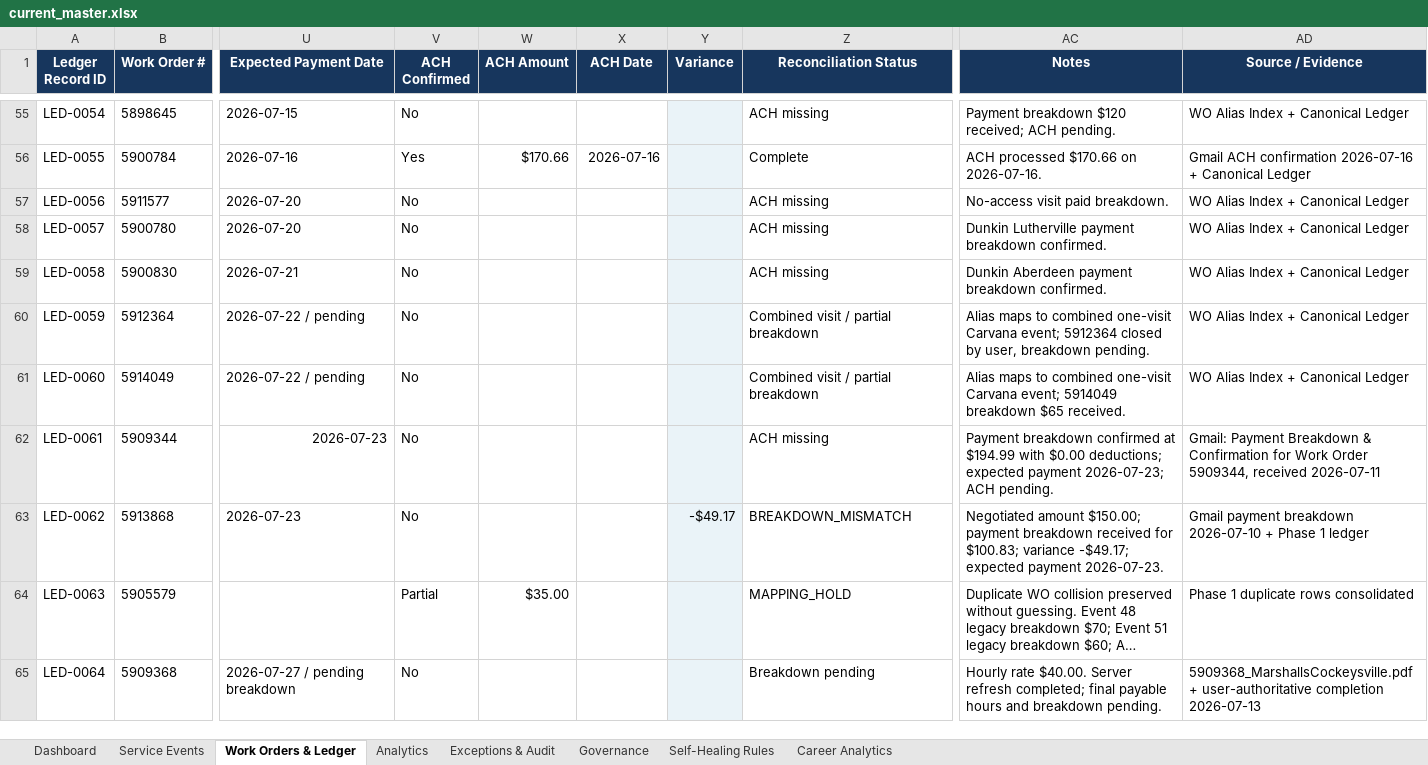
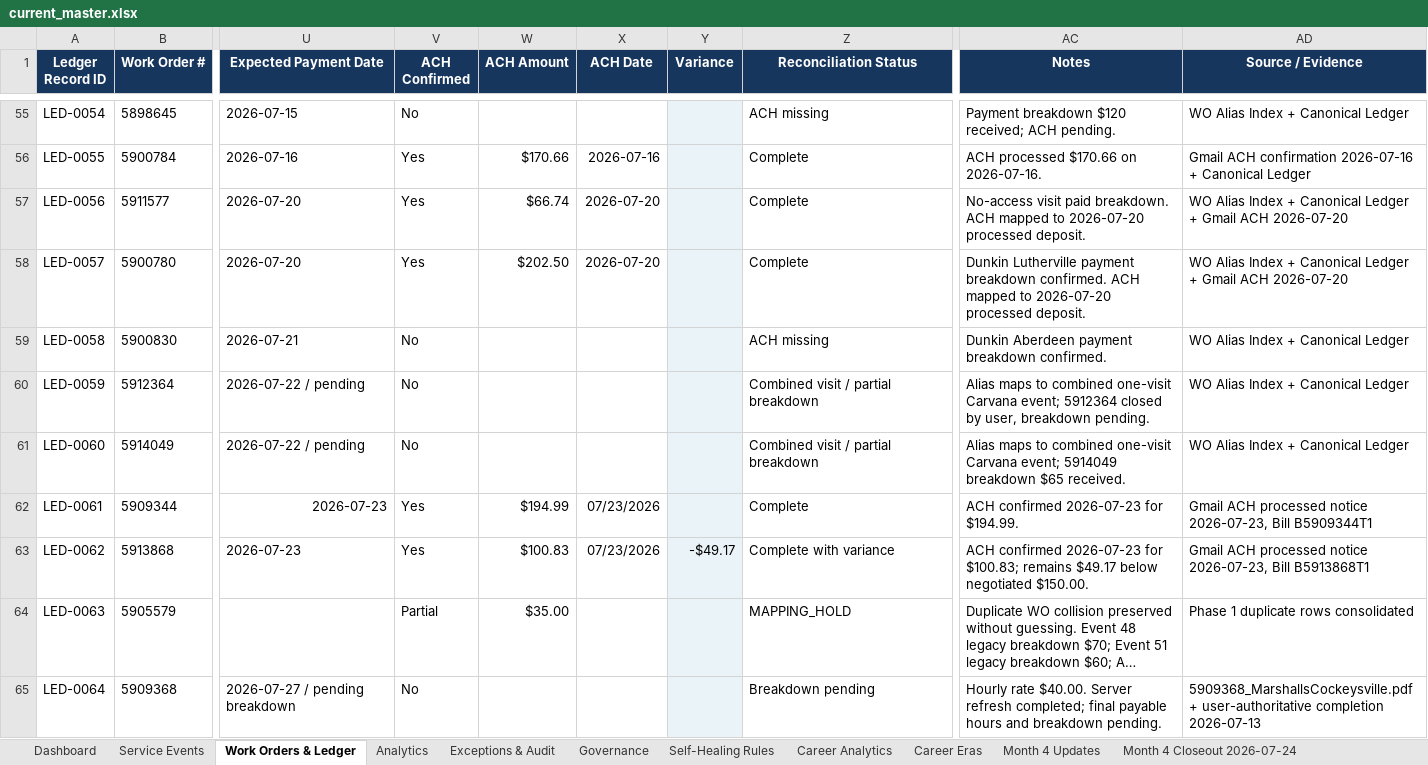
Before and after one commit to BehrHub/Barrister, an Excel workbook: data/current_master.xlsx, sheet Work Orders & Ledger, drawn as a sheet; only a part is shown, gaps mark what is left out; long unchanged cells end in …; values as stored, in another font and other column widths than the file's, no borders; conditional formats and table styles not drawn; the diff covers the shown part only; the diff names each change by its address in the sheet, - before the commit and + after, or states it on an @@ line.

```diff
--- a/data/current_master.xlsx (sheet Work Orders & Ledger)
+++ b/data/current_master.xlsx (sheet Work Orders & Ledger)
+sheet tab: Career Eras
+sheet tab: Month 4 Updates
+sheet tab: Month 4 Closeout 2026-07-24
-V57:V58 (ACH Confirmed): No
+V57:V58 (ACH Confirmed): Yes
-W57 (ACH Amount): (empty)
+W57 (ACH Amount): $66.74
-X57:X58 (ACH Date): (empty)
+X57:X58 (ACH Date): 2026-07-20
-Z57:Z58 (Reconciliation Status): ACH missing
+Z57:Z58 (Reconciliation Status): Complete
-AC57 (Notes): …paid breakdown.
+AC57 (Notes): …paid breakdown. ACH mapped to 2026-07-20 processed deposit.
-AD57:AD58 (Source / Evidence): WO Alias Index + Canonical Ledger
+AD57:AD58 (Source / Evidence): WO Alias Index + Canonical Ledger + Gmail ACH 2026-07-20
-W58 (ACH Amount): (empty)
+W58 (ACH Amount): $202.50
-AC58 (Notes): …breakdown confirmed.
+AC58 (Notes): …breakdown confirmed. ACH mapped to 2026-07-20 processed deposit.
-V62:V63 (ACH Confirmed): No
+V62:V63 (ACH Confirmed): Yes
-W62 (ACH Amount): (empty)
+W62 (ACH Amount): $194.99
-X62:X63 (ACH Date): (empty)
+X62:X63 (ACH Date): 07/23/2026
-Z62 (Reconciliation Status): ACH missing
+Z62 (Reconciliation Status): Complete
-AC62 (Notes): Payment breakdown confirmed at $194.99 with $0.00 deductions; expected payment 2026-07-23; ACH pending.
+AC62 (Notes): ACH confirmed 2026-07-23 for $194.99.
-AD62 (Source / Evidence): Gmail: Payment Breakdown & Confirmation for Work Order 5909344, received 2026-07-11
+AD62 (Source / Evidence): Gmail ACH processed notice 2026-07-23, Bill B5909344T1
-W63 (ACH Amount): (empty)
+W63 (ACH Amount): $100.83
-Z63 (Reconciliation Status): BREAKDOWN_MISMATCH
+Z63 (Reconciliation Status): Complete with variance
-AC63 (Notes): Negotiated amount $150.00; payment breakdown received for $100.83; variance -$49.17; expected payment 2026-07-23.
+AC63 (Notes): ACH confirmed 2026-07-23 for $100.83; remains $49.17 below negotiated $150.00.
-AD63 (Source / Evidence): Gmail payment breakdown 2026-07-10 + Phase 1 ledger
+AD63 (Source / Evidence): Gmail ACH processed notice 2026-07-23, Bill B5913868T1
```
Also changed, not shown: 12 added rows, 1 removed row and 71 edited cells elsewhere in this sheet, sheet Service Events, sheet Analytics, sheet Dashboard, sheet Career Analytics, sheet Exceptions & Audit, sheet Governance, 1 more sheet, formulas that keep their value, charts or pictures, 1 other file.
